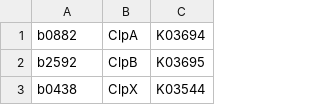
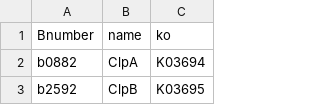
Before and after one commit to dandanvidi/capacity-usage, a CSV file: data/eco_mapping.csv, drawn as a sheet; only a part is shown; the shorter side is filled out with more unchanged rows.

```diff
--- a/data/eco_mapping.csv
+++ b/data/eco_mapping.csv
@@ -1 +1,2 @@
+Bnumber	name	ko
 b0882	ClpA	K03694
```
Also changed, not shown: data/growth_conditions.csv, 25 other files.
